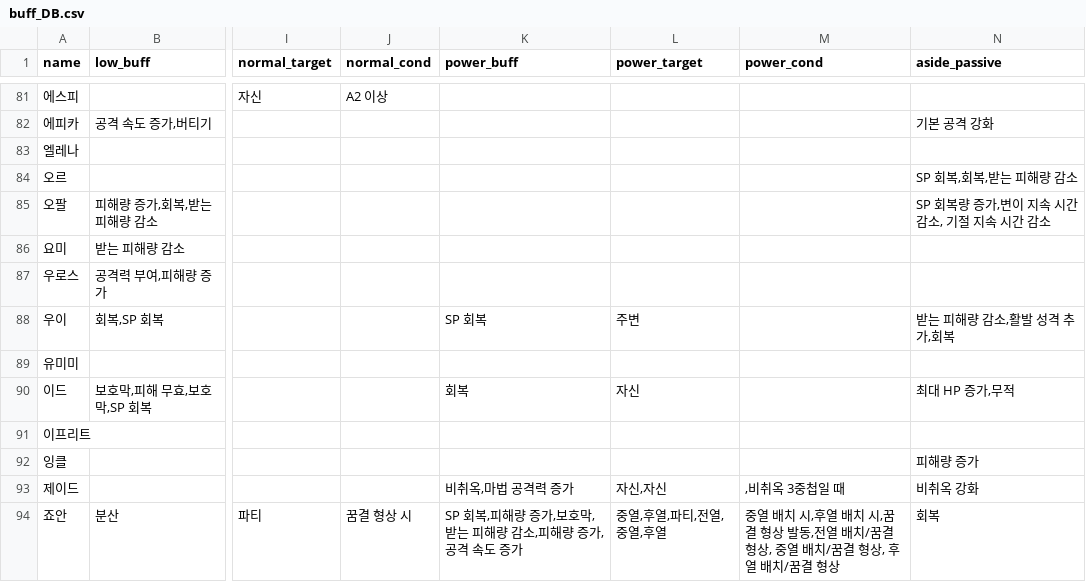
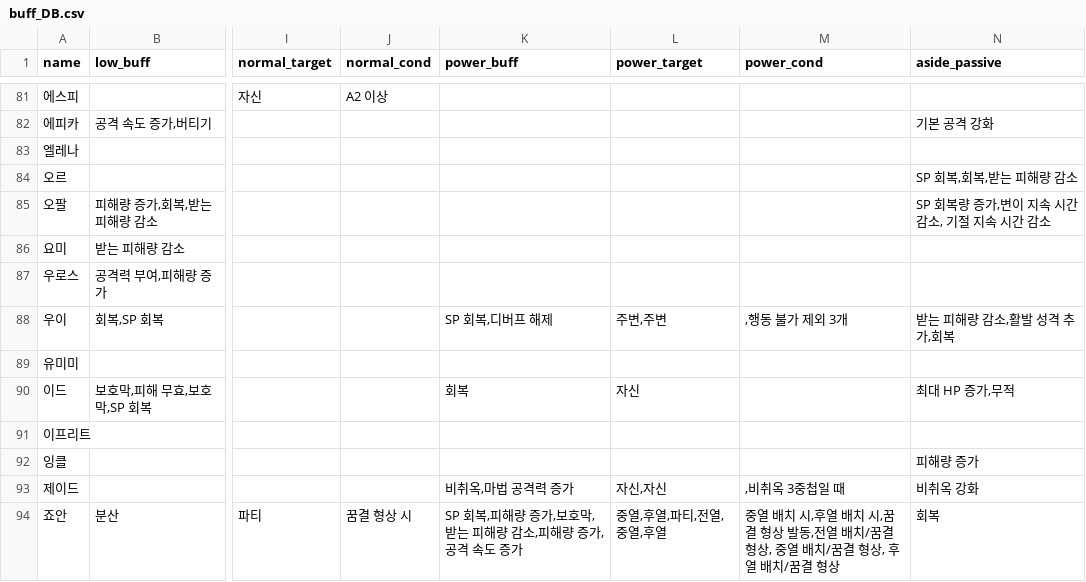
Before and after one commit to mediate1082/Trickal-Revive-Skill-Guide-Beta-0.8, a CSV file: data/buff_DB.csv, drawn as a sheet; only a part is shown, gaps mark what is left out; the diff names each change by its address in the sheet, - before the commit and + after, or states it on an @@ line.

Commit message:
우이 리워크 데이터 추가 (누락 수정)

```diff
--- a/data/buff_DB.csv
+++ b/data/buff_DB.csv
-K88 (power_buff): SP 회복
+K88 (power_buff): SP 회복,디버프 해제
-L88 (power_target): 주변
+L88 (power_target): 주변,주변
-M88 (power_cond): (empty)
+M88 (power_cond): ,행동 불가 제외 3개
```
